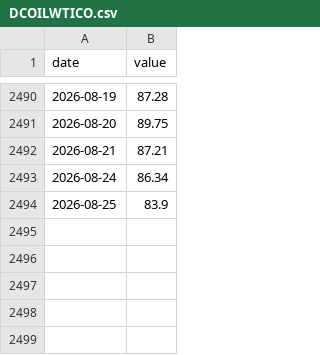
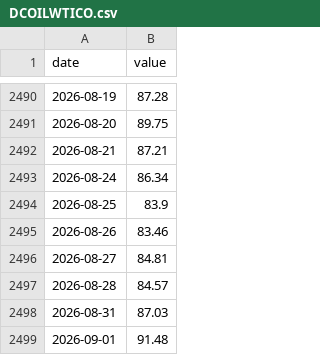
Before and after one commit to adaminileo24-ops/Apollon-, a CSV file: data/history/DCOILWTICO.csv, drawn as a sheet; only a part is shown, gaps mark what is left out.

```diff
--- a/data/history/DCOILWTICO.csv
+++ b/data/history/DCOILWTICO.csv
@@ -2494 +2494,6 @@ date,value
 2026-08-25,83.9
+2026-08-26,83.46
+2026-08-27,84.81
+2026-08-28,84.57
+2026-08-31,87.03
+2026-09-01,91.48
```
Also changed, not shown: data/history/DCOILBRENTEU.csv, data/history/OVXCLS.csv, 22 other files.
